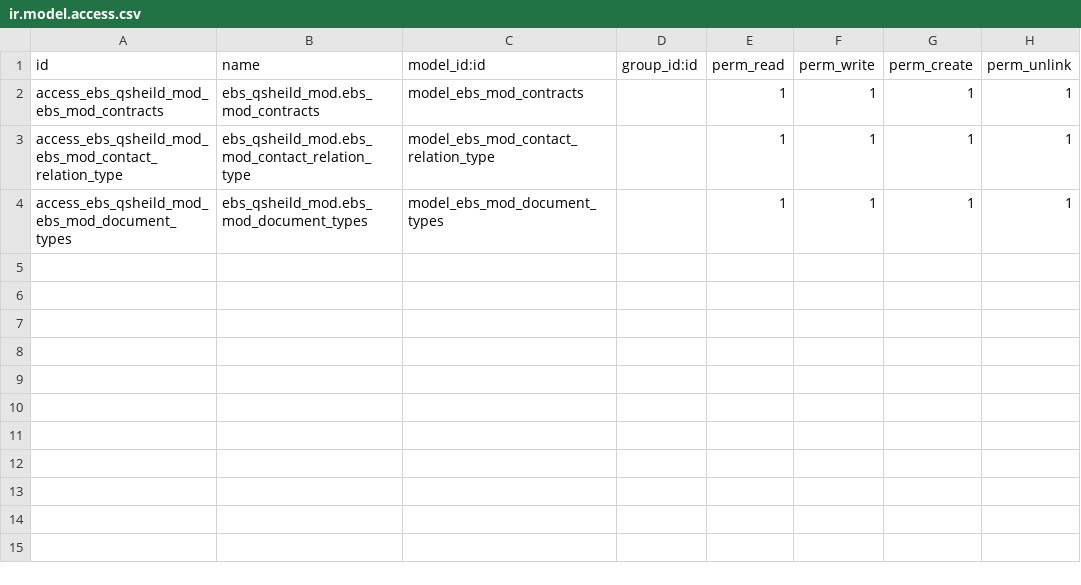
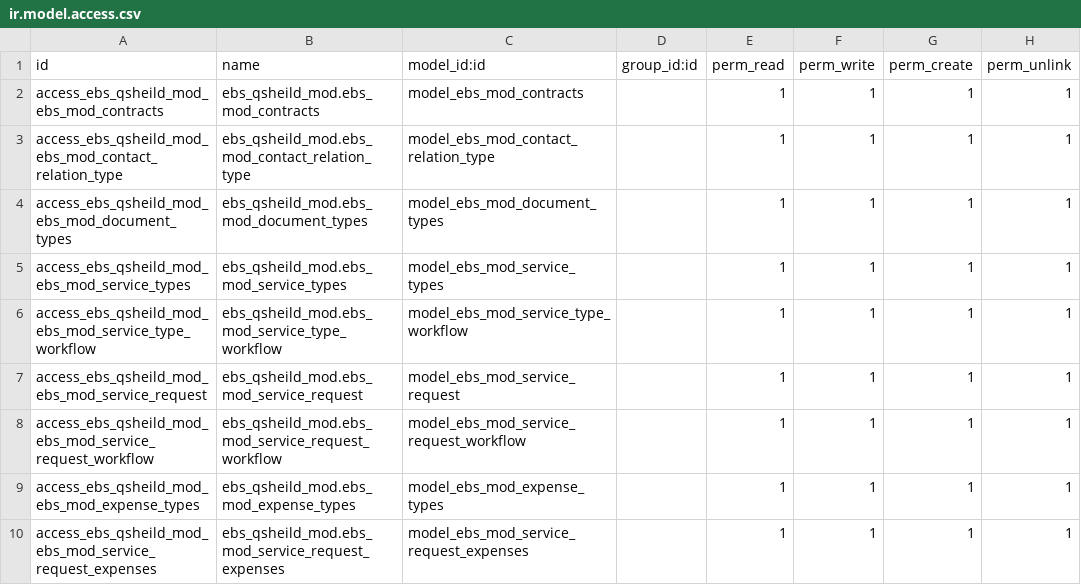
Before and after one commit to shahid-qshield/qshield, a CSV file: ebs_qsheild_mod/security/ir.model.access.csv, drawn as a sheet; the diff names each change by its address in the sheet, - before the commit and + after, or states it on an @@ line.

```diff
--- a/ebs_qsheild_mod/security/ir.model.access.csv
+++ b/ebs_qsheild_mod/security/ir.model.access.csv
+row 5: access_ebs_qsheild_mod_ebs_mod_service_types | ebs_qsheild_mod.ebs_mod_service_types | model_ebs_mod_service_types |  | 1 | 1 | 1 | 1
+row 6: access_ebs_qsheild_mod_ebs_mod_service_type_workflow | ebs_qsheild_mod.ebs_mod_service_type_workflow | model_ebs_mod_service_type_workflow |  | 1 | 1 | 1 | 1
+row 7: access_ebs_qsheild_mod_ebs_mod_service_request | ebs_qsheild_mod.ebs_mod_service_request | model_ebs_mod_service_request |  | 1 | 1 | 1 | 1
+row 8: access_ebs_qsheild_mod_ebs_mod_service_request_workflow | ebs_qsheild_mod.ebs_mod_service_request_workflow | model_ebs_mod_service_request_workflow |  | 1 | 1 | 1 | 1
+row 9: access_ebs_qsheild_mod_ebs_mod_expense_types | ebs_qsheild_mod.ebs_mod_expense_types | model_ebs_mod_expense_types |  | 1 | 1 | 1 | 1
+row 10: access_ebs_qsheild_mod_ebs_mod_service_request_expenses | ebs_qsheild_mod.ebs_mod_service_request_expenses | model_ebs_mod_service_request_expenses |  | 1 | 1 | 1 | 1
```
Also changed, not shown: 16 other files.
